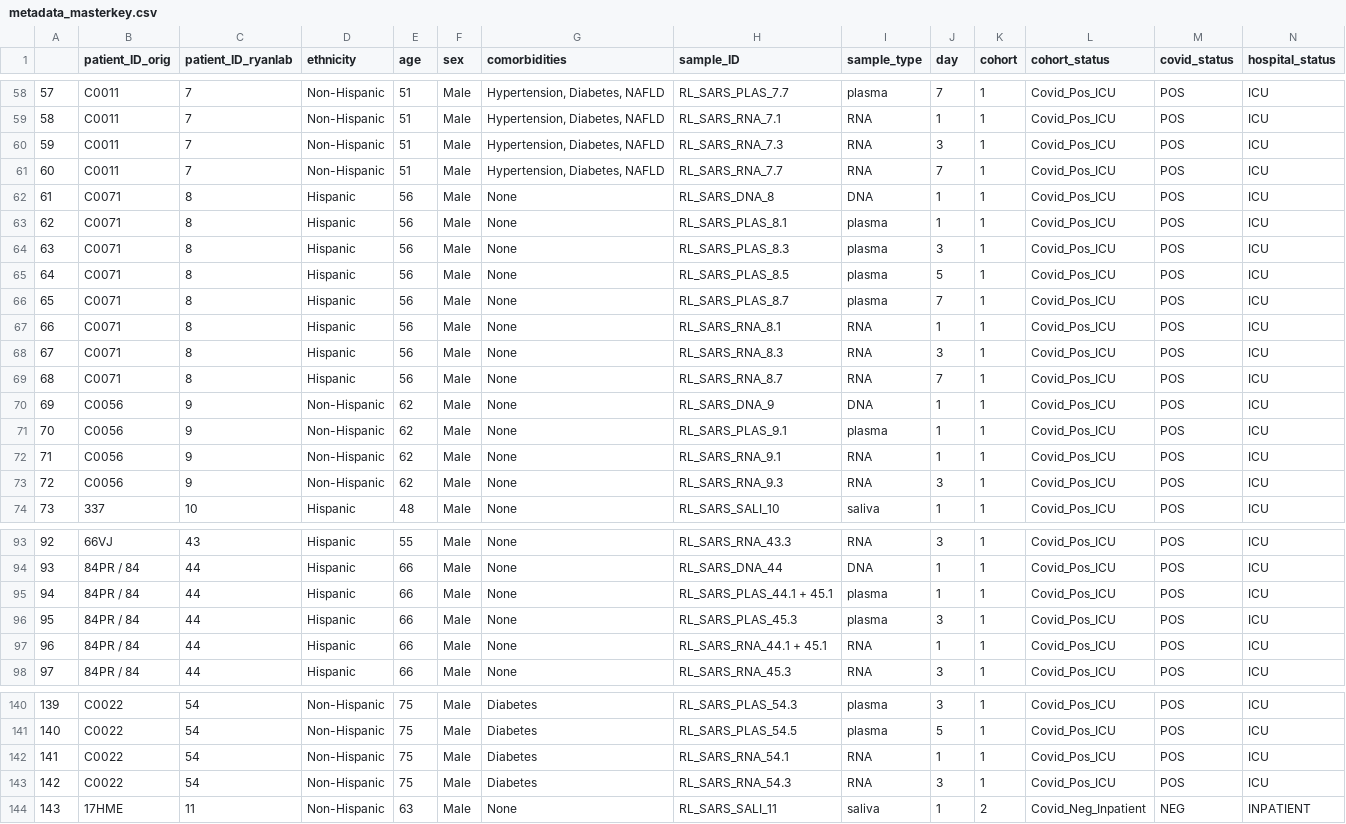
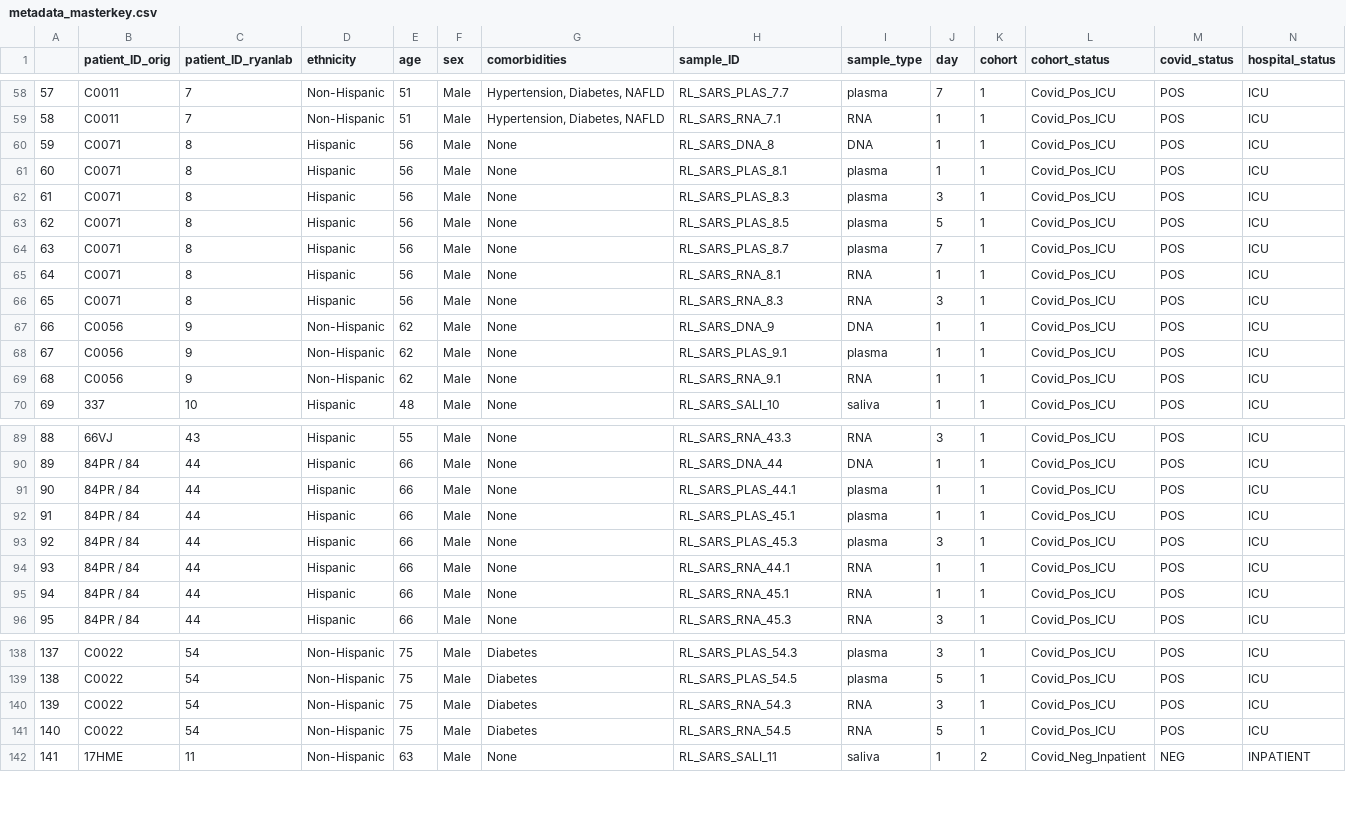
Before and after one commit to mchimenti/covid_multiomics_mar2022, a CSV file: data/munged_data/metadata_masterkey.csv, drawn as a sheet; only a part is shown, gaps mark what is left out; removed rows and columns are numbered as before the commit, all else as after; rows hold the shown columns only; the diff covers the shown part only; the diff names each change by its address in the sheet, - before the commit and + after, or states it on an @@ line.

Commit message:
added updated metadata and new rnaseq datasets for import

```diff
--- a/data/munged_data/metadata_masterkey.csv
+++ b/data/munged_data/metadata_masterkey.csv
-row 60: 59 | C0011 | 7 | Non-Hispanic | 51 | Male | Hypertension, Diabetes, NAFLD | RL_SARS_RNA_7.3 | RNA | 3 | 1 | Covid_Pos_ICU | POS | ICU
-row 61: 60 | C0011 | 7 | Non-Hispanic | 51 | Male | Hypertension, Diabetes, NAFLD | RL_SARS_RNA_7.7 | RNA | 7 | 1 | Covid_Pos_ICU | POS | ICU
@@ column A renumbered from row 60 down @@
-row 69: 68 | C0071 | 8 | Hispanic | 56 | Male | None | RL_SARS_RNA_8.7 | RNA | 7 | 1 | Covid_Pos_ICU | POS | ICU
-row 73: 72 | C0056 | 9 | Non-Hispanic | 62 | Male | None | RL_SARS_RNA_9.3 | RNA | 3 | 1 | Covid_Pos_ICU | POS | ICU
-H91 (sample_ID): RL_SARS_PLAS_44.1 + 45.1
+H91 (sample_ID): RL_SARS_PLAS_44.1
+row 92: 91 | 84PR / 84 | 44 | Hispanic | 66 | Male | None | RL_SARS_PLAS_45.1 | plasma | 1 | 1 | Covid_Pos_ICU | POS | ICU
-H94 (sample_ID): RL_SARS_RNA_44.1 + 45.1
+H94 (sample_ID): RL_SARS_RNA_44.1
+row 95: 94 | 84PR / 84 | 44 | Hispanic | 66 | Male | None | RL_SARS_RNA_45.1 | RNA | 1 | 1 | Covid_Pos_ICU | POS | ICU
-row 142: 141 | C0022 | 54 | Non-Hispanic | 75 | Male | Diabetes | RL_SARS_RNA_54.1 | RNA | 1 | 1 | Covid_Pos_ICU | POS | ICU
+row 141: 140 | C0022 | 54 | Non-Hispanic | 75 | Male | Diabetes | RL_SARS_RNA_54.5 | RNA | 5 | 1 | Covid_Pos_ICU | POS | ICU
```
Also changed, not shown: 3 edited cells elsewhere in this file, 4 other files.
